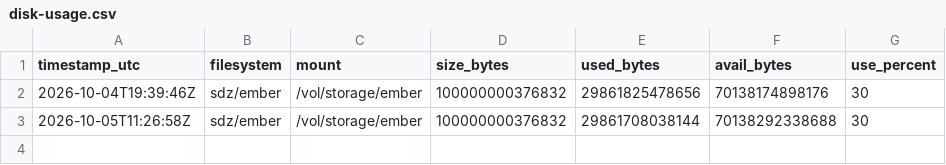
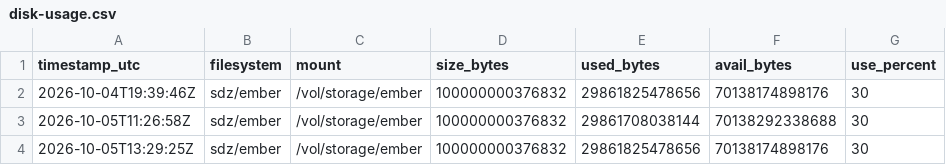
Before and after one commit to brain-bbqs/data-ingest-runner-tracking, a CSV file: disk-usage/disk-usage.csv (was disk-usage.csv), drawn as a sheet.

Commit message:
Updated runner disk usage (30% used)

```diff
--- a/disk-usage.csv
+++ b/disk-usage/disk-usage.csv
@@ -3 +3,2 @@ timestamp_utc,filesystem,mount,size_bytes,used_bytes,avail_bytes,use_percent
 2026-10-05T11:26:58Z,sdz/ember,/vol/storage/ember,100000000376832,29861708038144,70138292338688,30
+2026-10-05T13:29:25Z,sdz/ember,/vol/storage/ember,100000000376832,29861825478656,70138174898176,30
```
Also changed, not shown: 2 other files.
